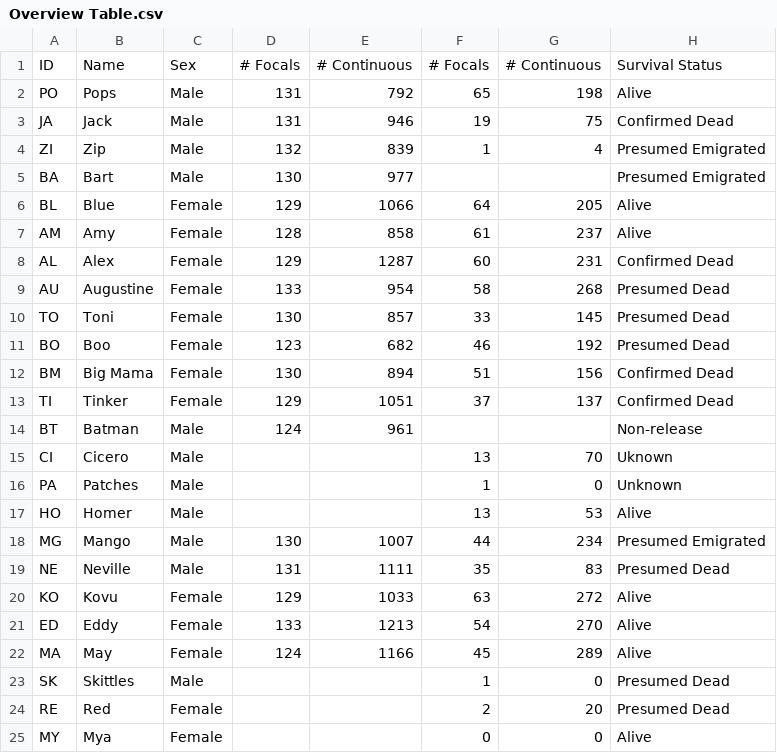
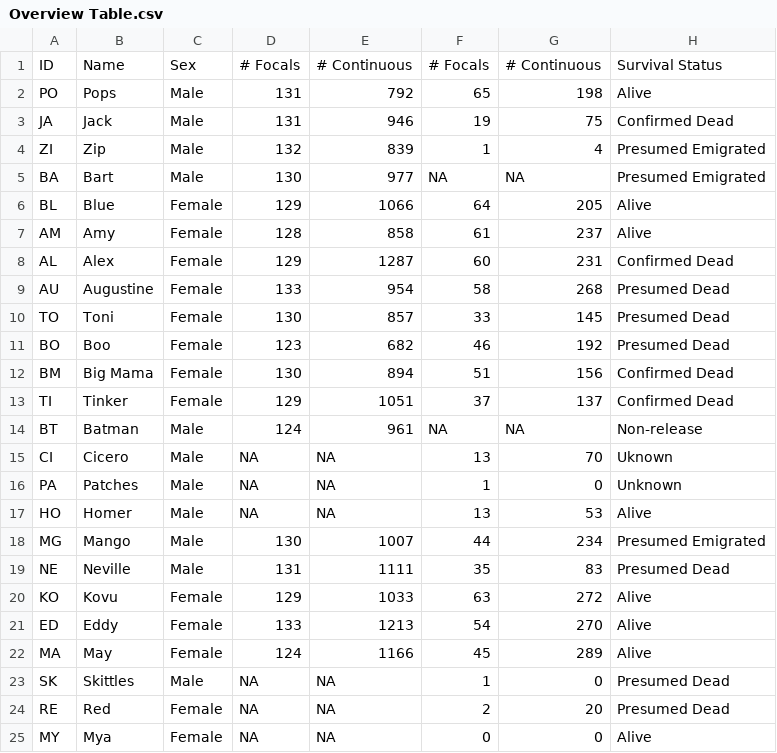
Before and after one commit to langley1/LWTdata2016, a CSV file: Overview Table.csv, drawn as a sheet.

Commit message:
Add files via upload

```diff
--- a/Overview Table.csv
+++ b/Overview Table.csv
@@ -4,3 +4,3 @@ JA,Jack,Male,131,946,19,75,Confirmed Dead
 ZI,Zip,Male,132,839,1,4,Presumed Emigrated
-BA,Bart,Male,130,977,,,Presumed Emigrated
+BA,Bart,Male,130,977,NA,NA,Presumed Emigrated
 BL,Blue,Female,129,1066,64,205,Alive
@@ -13,6 +13,6 @@ BM,Big Mama,Female,130,894,51,156,Confirmed Dead
 TI,Tinker,Female,129,1051,37,137,Confirmed Dead
-BT,Batman,Male,124,961,,,Non-release
-CI,Cicero,Male,,,13,70,Uknown
-PA,Patches,Male,,,1,0,Unknown
-HO,Homer,Male,,,13,53,Alive
+BT,Batman,Male,124,961,NA,NA,Non-release
+CI,Cicero,Male,NA,NA,13,70,Uknown
+PA,Patches,Male,NA,NA,1,0,Unknown
+HO,Homer,Male,NA,NA,13,53,Alive
 MG,Mango,Male,130,1007,44,234,Presumed Emigrated
@@ -22,4 +22,4 @@ ED,Eddy,Female,133,1213,54,270,Alive
 MA,May,Female,124,1166,45,289,Alive
-SK,Skittles,Male,,,1,0,Presumed Dead
-RE,Red,Female,,,2,20,Presumed Dead
-MY,Mya,Female,,,0,0,Alive
+SK,Skittles,Male,NA,NA,1,0,Presumed Dead
+RE,Red,Female,NA,NA,2,20,Presumed Dead
+MY,Mya,Female,NA,NA,0,0,Alive
```
